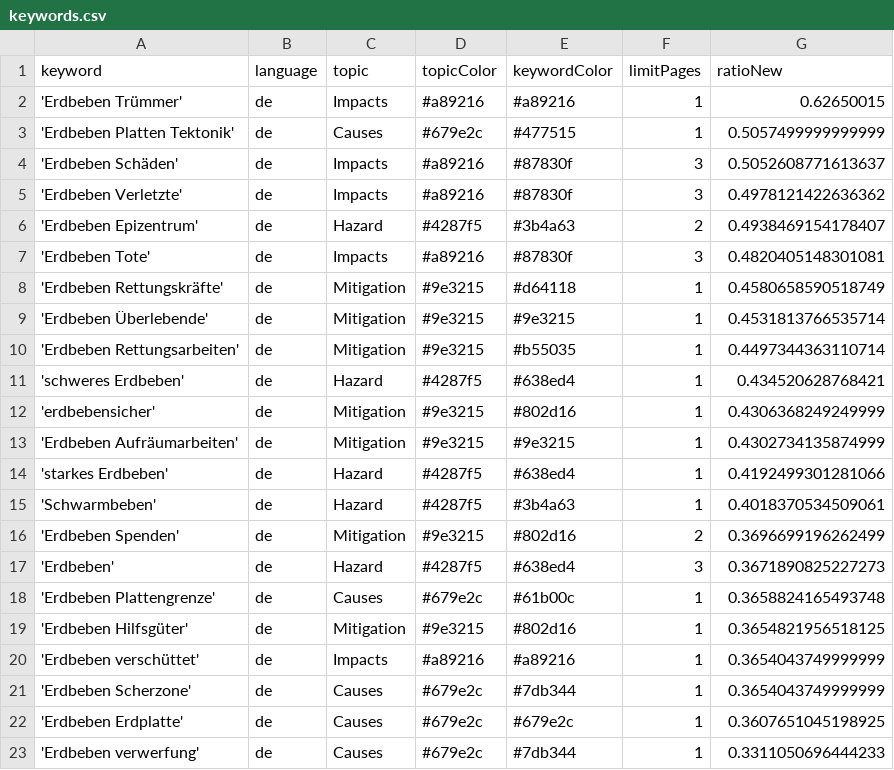
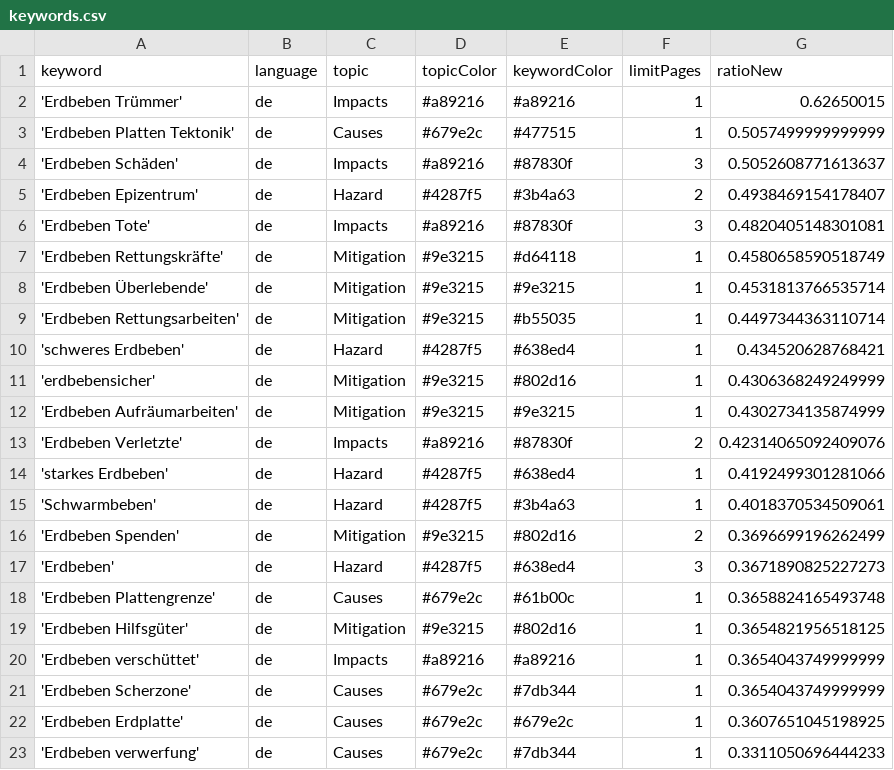
Before and after one commit to MarcoL95-news/winterIsComing, a CSV file: keywords.csv, drawn as a sheet; removed rows and columns are numbered as before the commit, all else as after; the diff names each change by its address in the sheet, - before the commit and + after, or states it on an @@ line.

Commit message:
Commit from GitHub Actions (harvest:0.0)

```diff
--- a/keywords.csv
+++ b/keywords.csv
-row 5: 'Erdbeben Verletzte' | de | Impacts | #a89216 | #87830f | 3 | 0.4978121422636362
+row 13: 'Erdbeben Verletzte' | de | Impacts | #a89216 | #87830f | 2 | 0.42314065092409076
```
